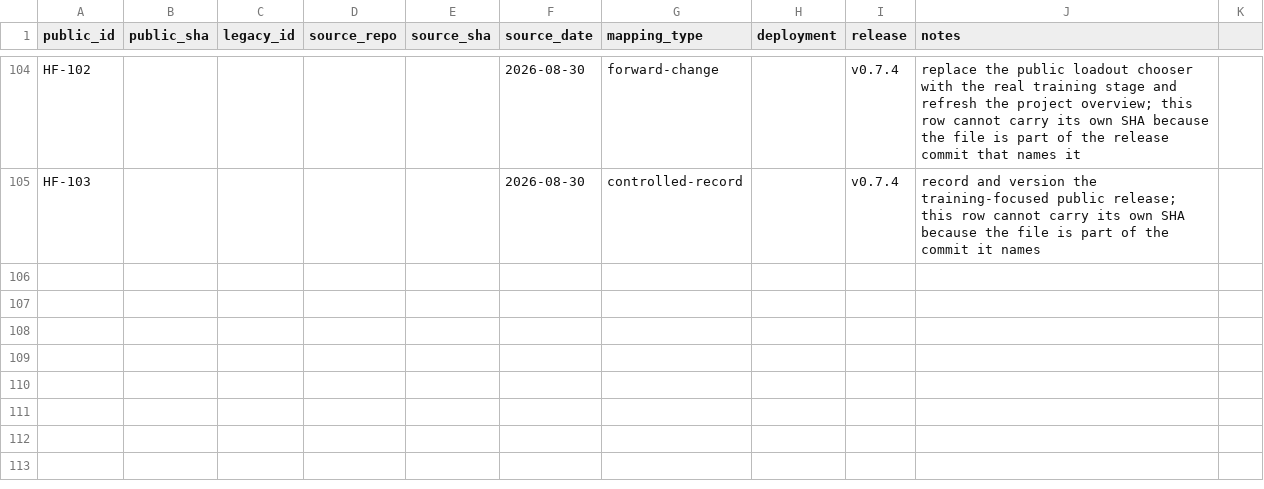
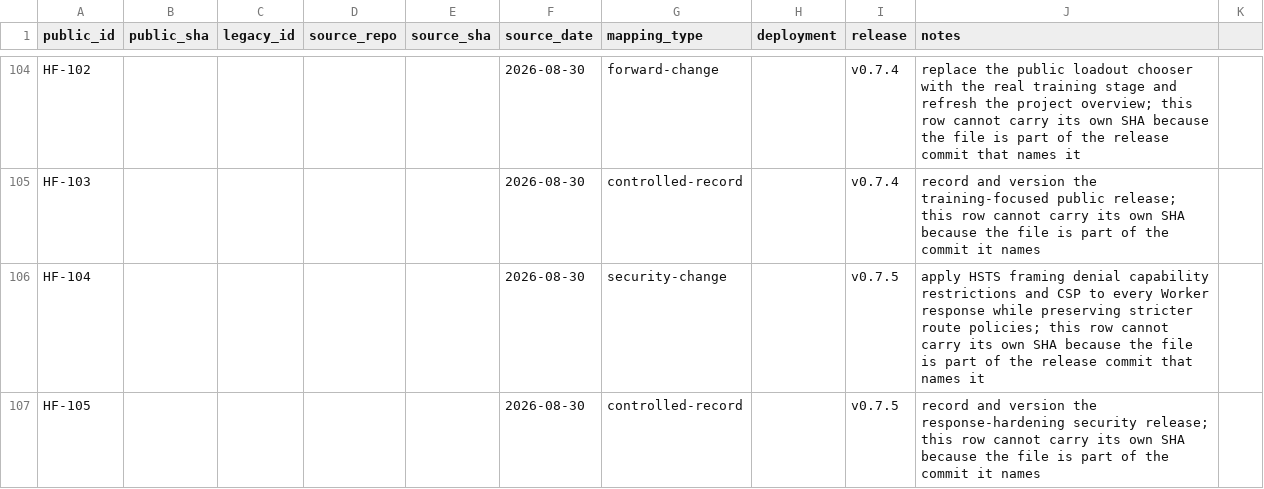
Before and after one commit to SouthernGentlemen/Hexframe, a CSV file: docs/history/CHANGE-MAP.csv, drawn as a sheet; only a part is shown, gaps mark what is left out.

Commit message:
[HF-105] [BUILD] Record and version the v0.7.5 release
Change:
Set the package version to 0.7.5, open the v0.7.5 changelog section, add the immutable release record, and map HF-104 and HF-105 to the release.

Reason:
HF-104 closes the application response-header gap. Production deploys only immutable release tags, so the reviewed security state needs a reproducible patch-release identity.

Impact:
Version metadata and controlled release records only. Runtime behavior remains the reviewed HF-104 implementation.

Risk:
Low

Controls:
- Name v0.7.4 as the rollback target.
- Keep production deployment gated on the exact annotated tag reproducing successfully.
- Include only HF-104 and this release record since the previous release.

Validation:
- npm ci
- npm run typecheck
- npm test (166 tests, 38 files)
- npm run build
- git diff --check

Evidence:
- package.json
- package-lock.json
- CHANGELOG.md
- docs/releases/v0.7.5.md
- docs/history/CHANGE-MAP.csv

Source:
Forward release record for the reviewed security hardening.

Release:
v0.7.5

```diff
--- a/docs/history/CHANGE-MAP.csv
+++ b/docs/history/CHANGE-MAP.csv
@@ -105 +105,3 @@ HF-102,,,,,2026-08-30,forward-change,,v0.7.4,replace the public loadout chooser
 HF-103,,,,,2026-08-30,controlled-record,,v0.7.4,record and version the training-focused public release; this row cannot carry its own SHA because the file is part of the commit it names
+HF-104,,,,,2026-08-30,security-change,,v0.7.5,apply HSTS framing denial capability restrictions and CSP to every Worker response while preserving stricter route policies; this row cannot carry its own SHA because the file is part of the release commit that names it
+HF-105,,,,,2026-08-30,controlled-record,,v0.7.5,record and version the response-hardening security release; this row cannot carry its own SHA because the file is part of the commit it names
```
Also changed, not shown: 4 other files.
